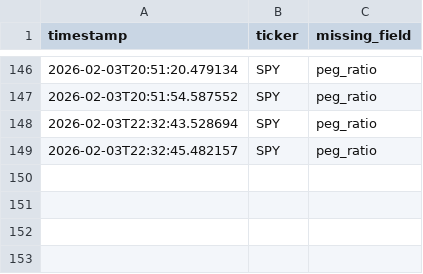
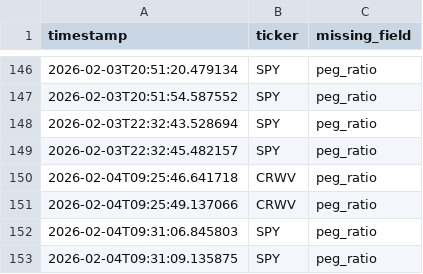
Before and after one commit to vinayakm-93/vinsight, a CSV file: backend/logs/missing_data.csv, drawn as a sheet; only a part is shown, gaps mark what is left out.

```diff
--- a/backend/logs/missing_data.csv
+++ b/backend/logs/missing_data.csv
@@ -149 +149,5 @@ timestamp,ticker,missing_field
 2026-02-03T22:32:45.482157,SPY,peg_ratio
+2026-02-04T09:25:46.641718,CRWV,peg_ratio
+2026-02-04T09:25:49.137066,CRWV,peg_ratio
+2026-02-04T09:31:06.845803,SPY,peg_ratio
+2026-02-04T09:31:09.135875,SPY,peg_ratio
```
Also changed, not shown: 8 other files.
